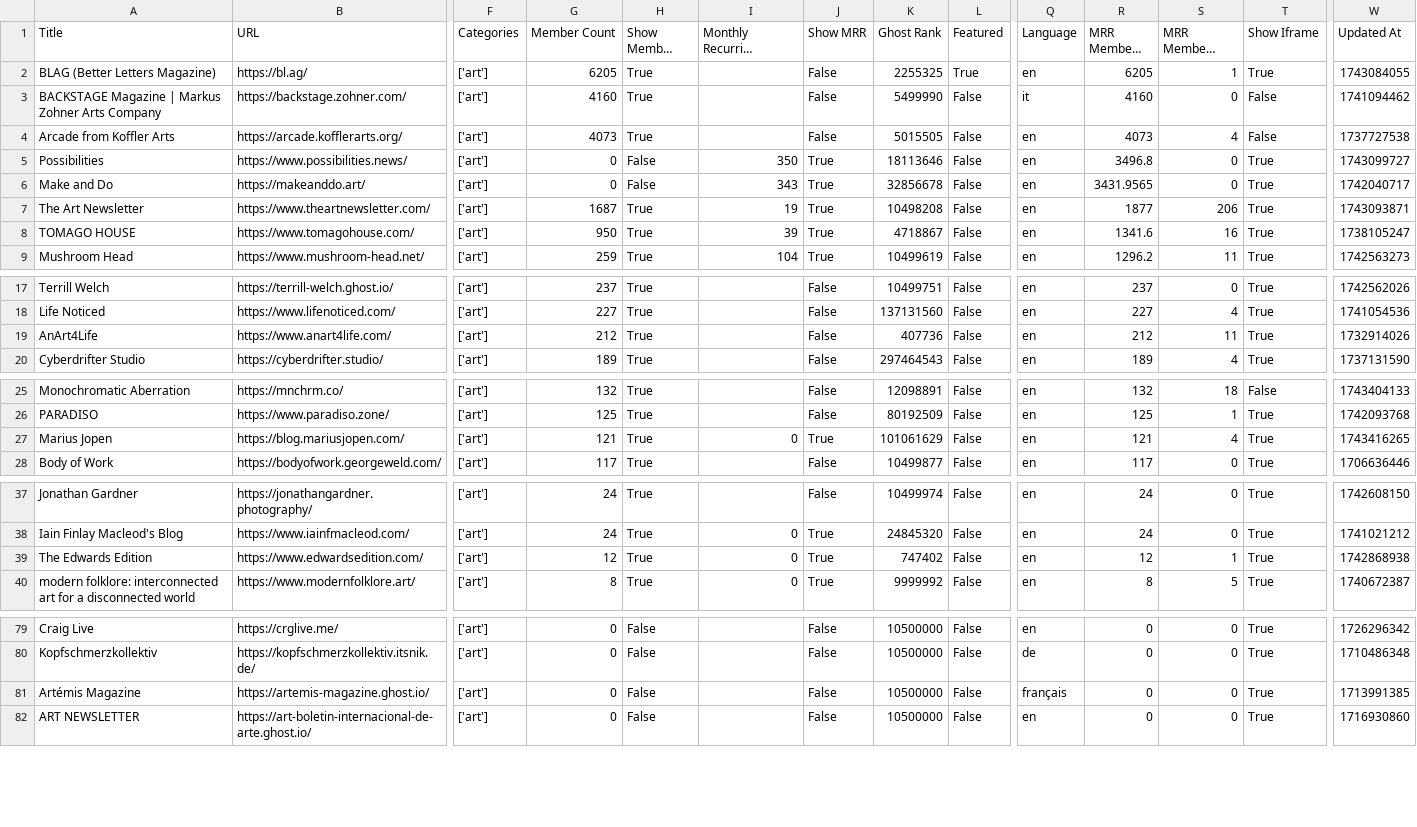
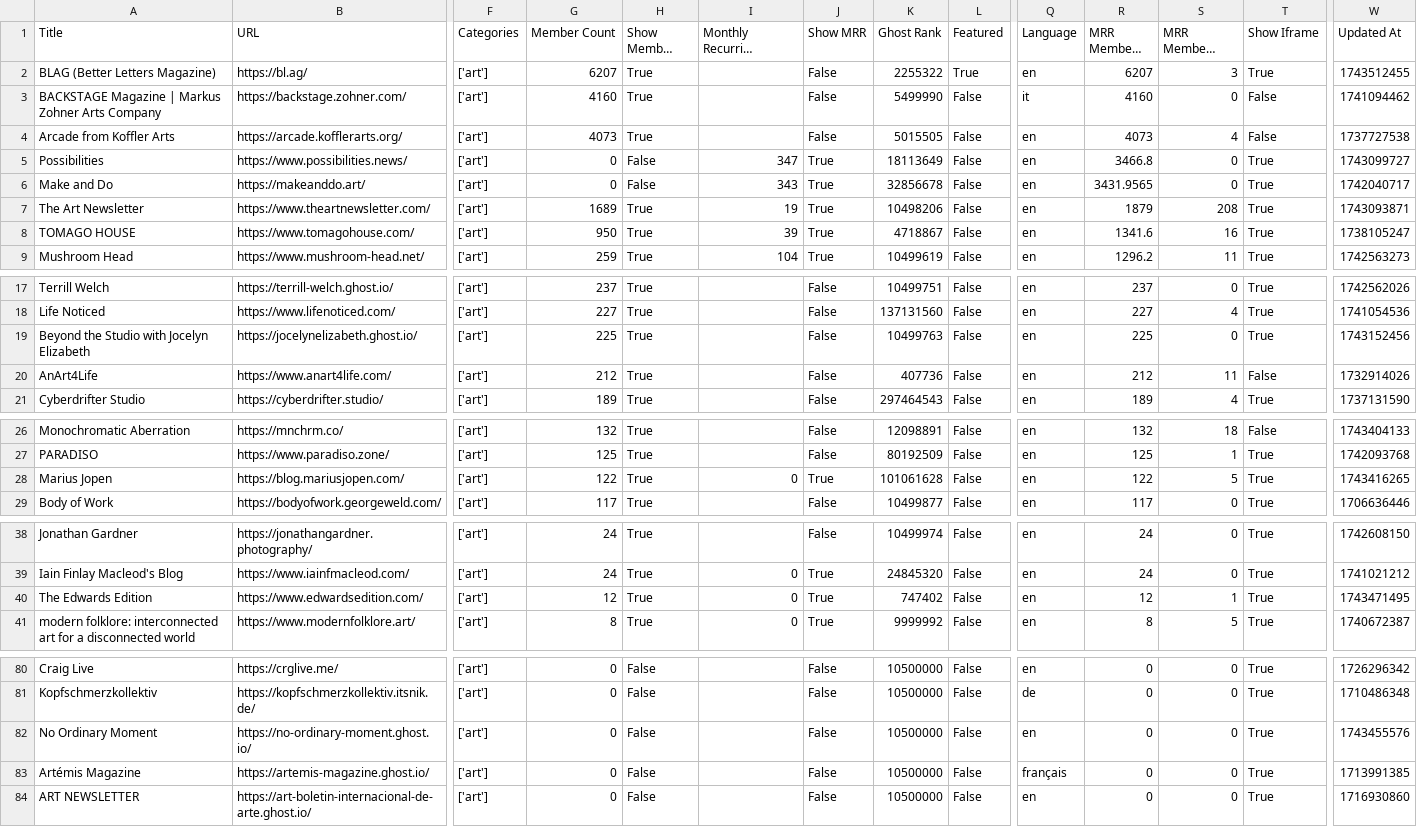
Before and after one commit to TheBoatyMcBoatFace/explore-ghosts, a CSV file: output/art.csv, drawn as a sheet; only a part is shown, gaps mark what is left out; long unchanged cells end in …; addresses are those after the commit; rows hold the shown columns only; the diff covers the shown part only; the diff names each change by its address in the sheet, - before the commit and + after, or states it on an @@ line.

```diff
--- a/output/art.csv
+++ b/output/art.csv
-G2 (Member Count): 6205
+G2 (Member Count): 6207
-K2 (Ghost Rank): 2255325
+K2 (Ghost Rank): 2255322
-R2 (MRR Members Rank): 6205
+R2 (MRR Members Rank): 6207
-S2 (MRR Members Diff Rank): 1
+S2 (MRR Members Diff Rank): 3
-W2 (Updated At): 1743084055
+W2 (Updated At): 1743512455
-I5 (Monthly Recurring Revenue (MRR)): 350
+I5 (Monthly Recurring Revenue (MRR)): 347
-K5 (Ghost Rank): 18113646
+K5 (Ghost Rank): 18113649
-R5 (MRR Members Rank): 3496.8
+R5 (MRR Members Rank): 3466.8
-G7 (Member Count): 1687
+G7 (Member Count): 1689
-K7 (Ghost Rank): 10498208
+K7 (Ghost Rank): 10498206
-R7 (MRR Members Rank): 1877
+R7 (MRR Members Rank): 1879
-S7 (MRR Members Diff Rank): 206
+S7 (MRR Members Diff Rank): 208
+row 19: Beyond the Studio with Jocelyn Elizabeth | https://jocelynelizabeth.ghost.io/ | ['art'] | 225 | True |  | False | 10499763 | False | en | 225 | 0 | True | 1743152456
-T20 (Show Iframe): True
+T20 (Show Iframe): False
-G28 (Member Count): 121
+G28 (Member Count): 122
-K28 (Ghost Rank): 101061629
+K28 (Ghost Rank): 101061628
-R28 (MRR Members Rank): 121
+R28 (MRR Members Rank): 122
-S28 (MRR Members Diff Rank): 4
+S28 (MRR Members Diff Rank): 5
-W40 (Updated At): 1742868938
+W40 (Updated At): 1743471495
+row 82: No Ordinary Moment | https://no-ordinary-moment.ghost.io/ | ['art'] | 0 | False |  | False | 10500000 | False | en | 0 | 0 | True | 1743455576
```
Also changed, not shown: 1 edited cell elsewhere in this file, output/culture.csv, output/education.csv, 30 other files.
